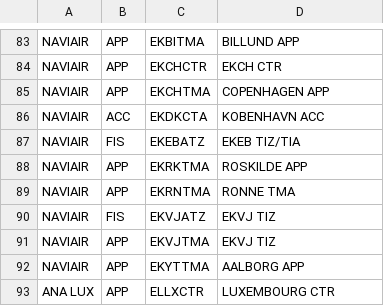
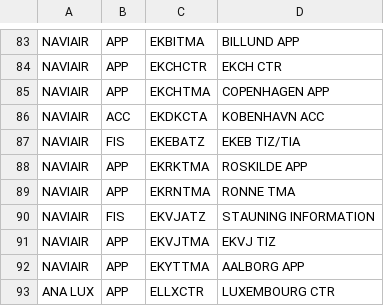
Before and after one commit to euctrl-pru/portal, a CSV file: data-config/ansp-composition.csv, drawn as a sheet; only a part is shown, gaps mark what is left out.

Commit message:
data update for Sep 2022 release (CSV's et al.)

```diff
--- a/data-config/ansp-composition.csv
+++ b/data-config/ansp-composition.csv
@@ -89,3 +89,3 @@ NAVIAIR,APP,EKRKTMA,ROSKILDE APP
 NAVIAIR,APP,EKRNTMA,RONNE TMA
-NAVIAIR,FIS,EKVJATZ,EKVJ TIZ
+NAVIAIR,FIS,EKVJATZ,STAUNING INFORMATION
 NAVIAIR,APP,EKVJTMA,EKVJ TIZ
```
Also changed, not shown: content/graphic/en-route-atfm-delay-fab/monthly-ert-dly-fab-fir.csv, content/graphic/percent-movement-change/ert-flt-ansp.tsv, 13 other files.
